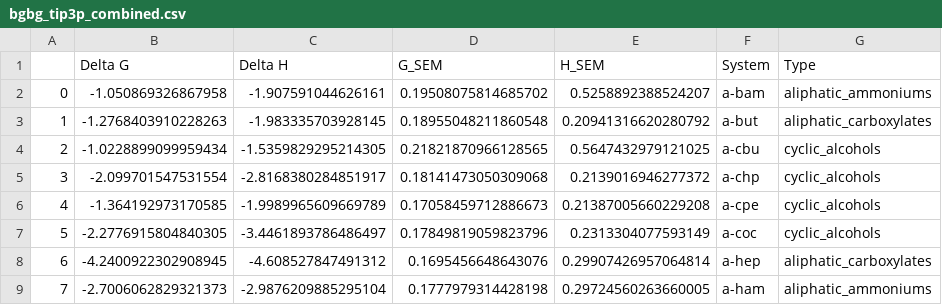
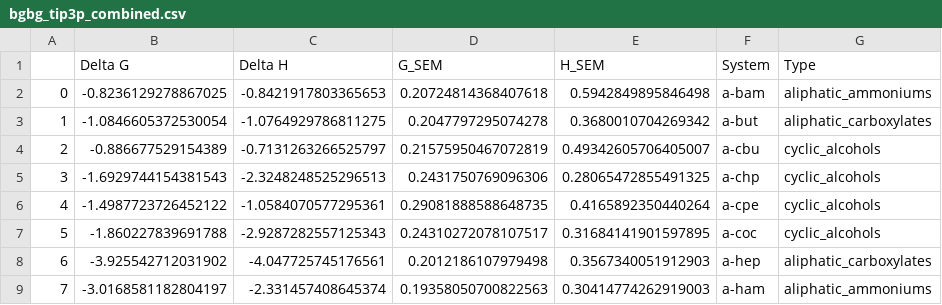
Before and after one commit to slochower/smirnoff-host-guest-simulations, a CSV file: results/bgbg_tip3p_combined.csv, drawn as a sheet; only a part is shown; the diff covers the shown part only.

```diff
--- a/results/bgbg_tip3p_combined.csv
+++ b/results/bgbg_tip3p_combined.csv
@@ -1,9 +1,9 @@
 ,Delta G,Delta H,G_SEM,H_SEM,System,Type
-0,-1.050869326867958,-1.907591044626161,0.19508075814685702,0.5258892388524207,a-bam,aliphatic_ammoniums
-1,-1.2768403910228263,-1.983335703928145,0.18955048211860548,0.20941316620280792,a-but,aliphatic_carboxylates
-2,-1.0228899099959434,-1.5359829295214305,0.21821870966128565,0.5647432979121025,a-cbu,cyclic_alcohols
-3,-2.099701547531554,-2.8168380284851917,0.18141473050309068,0.2139016946277372,a-chp,cyclic_alcohols
-4,-1.364192973170585,-1.9989965609669789,0.17058459712886673,0.21387005660229208,a-cpe,cyclic_alcohols
-5,-2.2776915804840305,-3.4461893786486497,0.17849819059823796,0.2313304077593149,a-coc,cyclic_alcohols
-6,-4.2400922302908945,-4.608527847491312,0.1695456648643076,0.29907426957064814,a-hep,aliphatic_carboxylates
-7,-2.7006062829321373,-2.9876209885295104,0.1777979314428198,0.29724560263660005,a-ham,aliphatic_ammoniums
+0,-0.8236129278867025,-0.8421917803365653,0.20724814368407618,0.5942849895846498,a-bam,aliphatic_ammoniums
+1,-1.0846605372530054,-1.0764929786811275,0.2047797295074278,0.3680010704269342,a-but,aliphatic_carboxylates
+2,-0.886677529154389,-0.7131263266525797,0.21575950467072819,0.49342605706405007,a-cbu,cyclic_alcohols
+3,-1.6929744154381543,-2.3248248525296513,0.2431750769096306,0.28065472855491325,a-chp,cyclic_alcohols
+4,-1.4987723726452122,-1.0584070577295361,0.29081888588648735,0.4165892350440264,a-cpe,cyclic_alcohols
+5,-1.860227839691788,-2.9287282557125343,0.24310272078107517,0.31684141901597895,a-coc,cyclic_alcohols
+6,-3.925542712031902,-4.047725745176561,0.2012186107979498,0.3567340051912903,a-hep,aliphatic_carboxylates
+7,-3.0168581182804197,-2.331457408645374,0.19358050700822563,0.30414774262919003,a-ham,aliphatic_ammoniums
```
Also changed, not shown: 140 edited cells elsewhere in this file, results/bg2bg2_tip3p_combined.csv, results/smirnoff_combined.csv, 40 other files.
